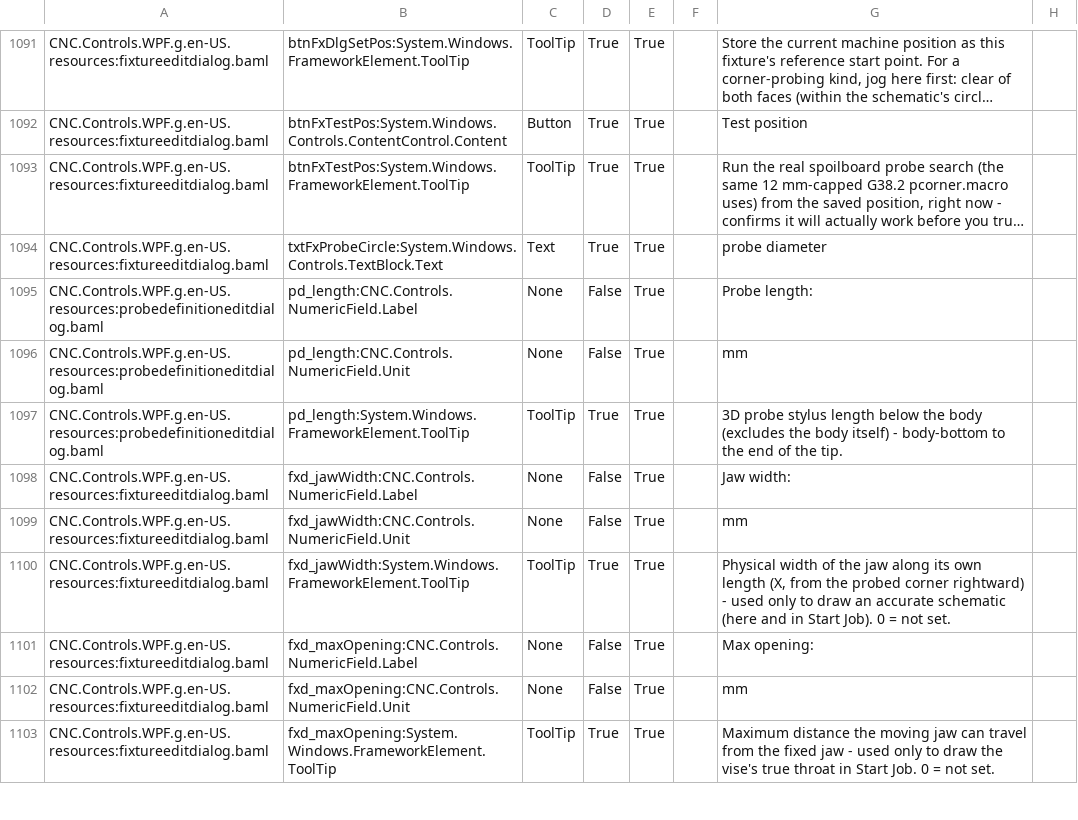
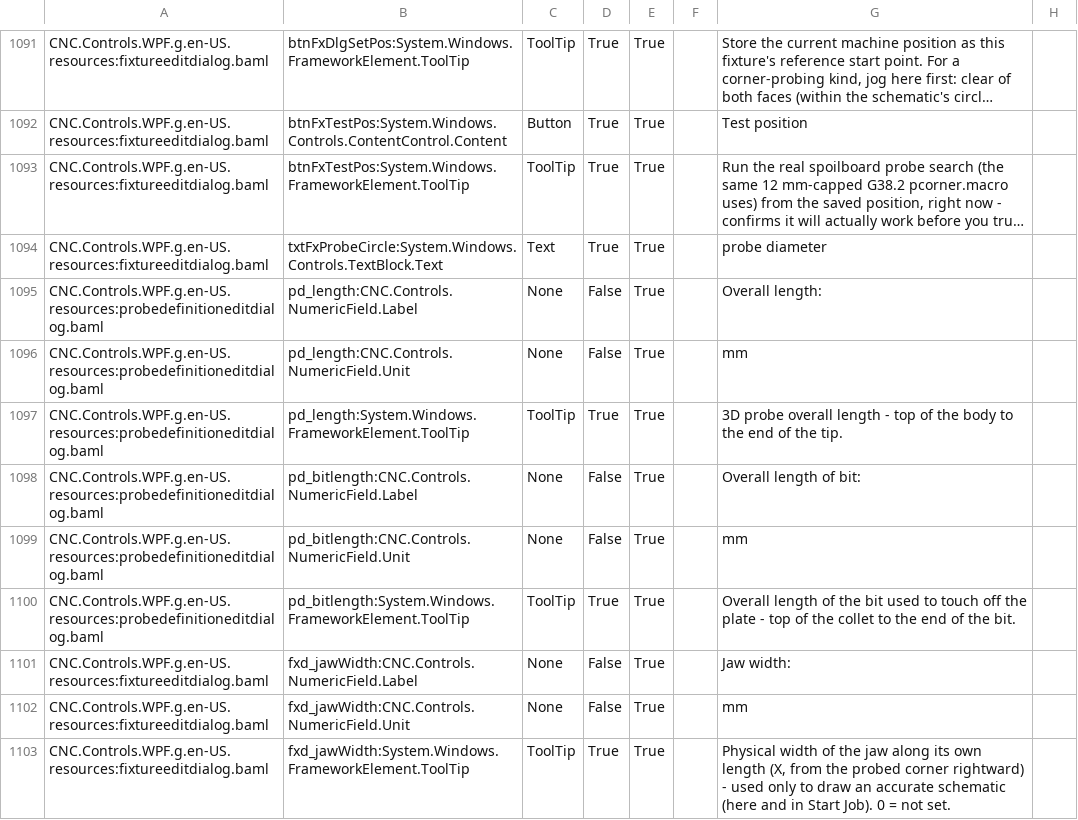
Before and after one commit to ioSenderV2/ioSender, a CSV file: Locale/de-DE/csv/CNC.Controls.WPF.resources.de-DE.csv, drawn as a sheet; only a part is shown, gaps mark what is left out; the shorter side is filled out with more unchanged rows; long unchanged cells end in …; the diff names each change by its address in the sheet, - before the commit and + after, or states it on an @@ line.

Commit message:
Unify probe definitions on an overall-length measurement, like (TOOL)'s L=
3D probe: the "Probe length" field/schematic measured stylus-only (body-
bottom to tip), which doesn't compose with anything else measured from a
known datum. Renamed to OverallLength (top of body to end of tip) so it
reads the same way a CAM tool's overall length does, and updated the label,
tooltip, and schematic dimension line to match.

Touch plate: added a matching BitLength field ("Overall length of bit",
default 40mm) plus a schematic dimension line, since the plate probe also
needs to know how far the bit's tip is below the collet.

```diff
--- a/Locale/de-DE/csv/CNC.Controls.WPF.resources.de-DE.csv
+++ b/Locale/de-DE/csv/CNC.Controls.WPF.resources.de-DE.csv
-G1095: Probe length:
+G1095: Overall length:
-G1097: 3D probe stylus length below the body (excludes the body itself) - body-bottom to the…
+G1097: 3D probe overall length - top of the body to the…
+row 1098: CNC.Controls.WPF.g.en-US.resources:probedefinitioneditdialog.baml | pd_bitlength:CNC.Controls.NumericField.Label | None | False | True |  | Overall length of bit:
+row 1099: CNC.Controls.WPF.g.en-US.resources:probedefinitioneditdialog.baml | pd_bitlength:CNC.Controls.NumericField.Unit | None | False | True |  | mm
+row 1100: CNC.Controls.WPF.g.en-US.resources:probedefinitioneditdialog.baml | pd_bitlength:System.Windows.FrameworkElement.ToolTip | ToolTip | True | True |  | Overall length of the bit used to touch off the plate - top of the collet to the end of the bit.
```
Also changed, not shown: Locale/en-US/csv/CNC.Controls.WPF.resources.en-US.csv, Locale/hu-HU/csv/CNC.Controls.WPF.resources.hu-HU.csv, 7 other files.
